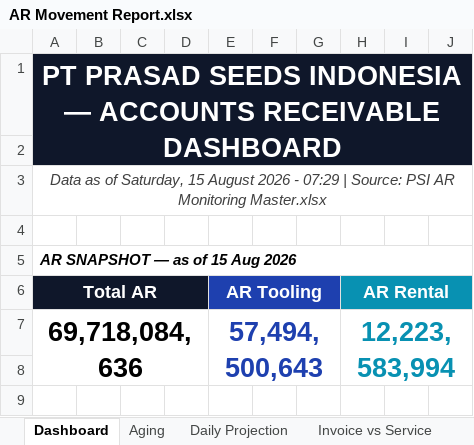
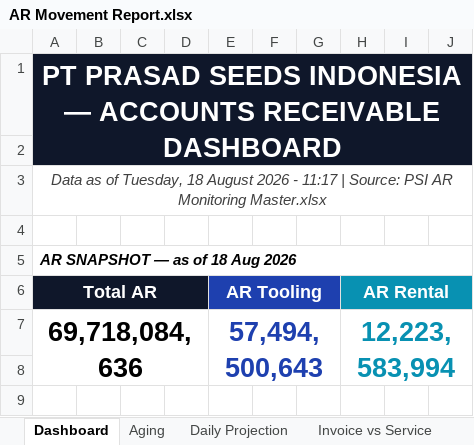
Before and after one commit to finmanagerindonesia-dev/psi-ar-dashboard, an Excel workbook: AR Movement Report.xlsx, sheet Dashboard, drawn as a sheet; only a part is shown; values as stored, in another font and other column widths than the file's, no borders; the diff names each change by its address in the sheet, - before the commit and + after, or states it on an @@ line.

Commit message:
Auto-deploy AR dashboard 2026-08-18 11:17

```diff
--- a/AR Movement Report.xlsx (sheet Dashboard)
+++ b/AR Movement Report.xlsx (sheet Dashboard)
-A3: …as of Saturday, 15 August 2026 - 07:29 | Source:…
+A3: …as of Tuesday, 18 August 2026 - 11:17 | Source:…
-A5: AR SNAPSHOT — as of 15 Aug 2026
+A5: AR SNAPSHOT — as of 18 Aug 2026
```
Also changed, not shown: sheet Raw Data, sheet Daily Projection, sheet Aging.
